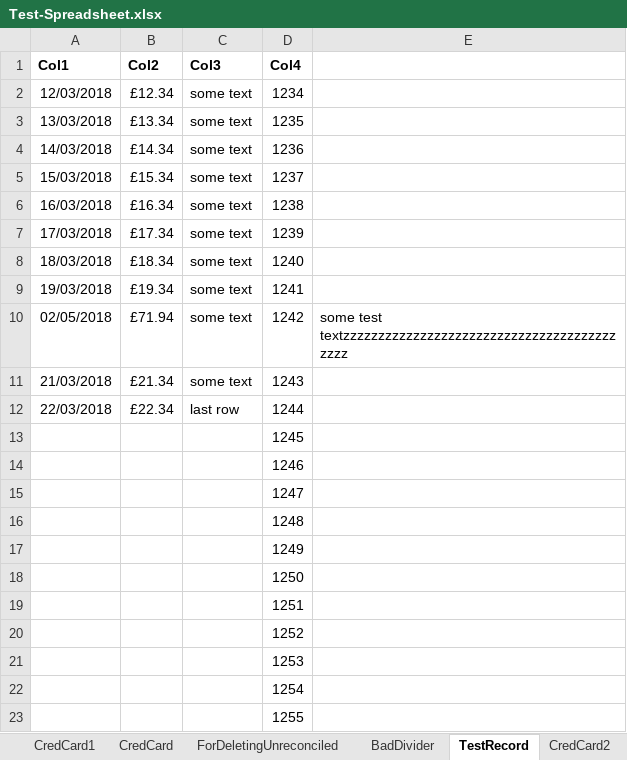
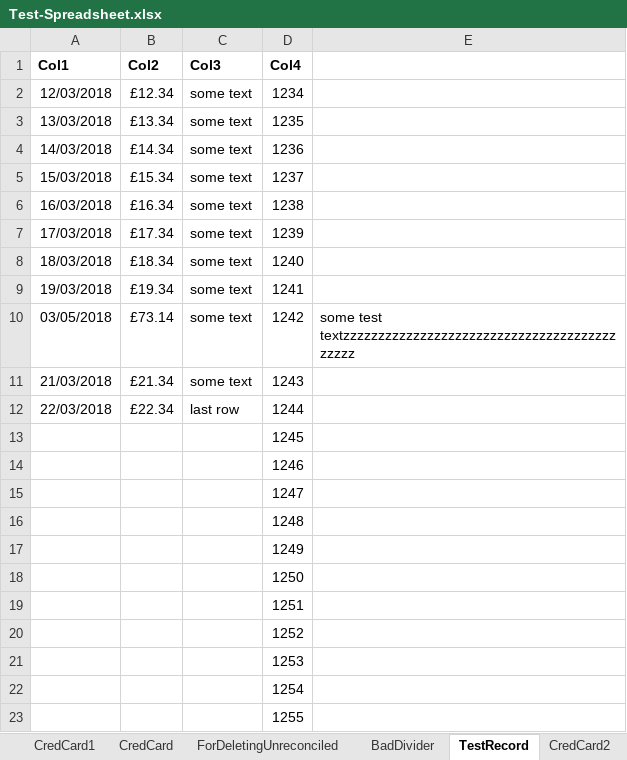
Before and after one commit to claresudbery/Reconciliate, an Excel workbook: spreadsheet-samples/Test-Spreadsheet.xlsx, sheet TestRecord, drawn as a sheet; values as stored, in another font and other column widths than the file's, no borders; the diff names each change by its address in the sheet, - before the commit and + after, or states it on an @@ line.

```diff
--- a/spreadsheet-samples/Test-Spreadsheet.xlsx (sheet TestRecord)
+++ b/spreadsheet-samples/Test-Spreadsheet.xlsx (sheet TestRecord)
-A10 (Col1): 02/05/2018
+A10 (Col1): 03/05/2018
-B10 (Col2): £71.94
+B10 (Col2): £73.14
-E10: some test textzzzzzzzzzzzzzzzzzzzzzzzzzzzzzzzzzzzzzzzzzzz
+E10: some test textzzzzzzzzzzzzzzzzzzzzzzzzzzzzzzzzzzzzzzzzzzzz
```
Also changed, not shown: sheet Expected Out, 1 other file.
